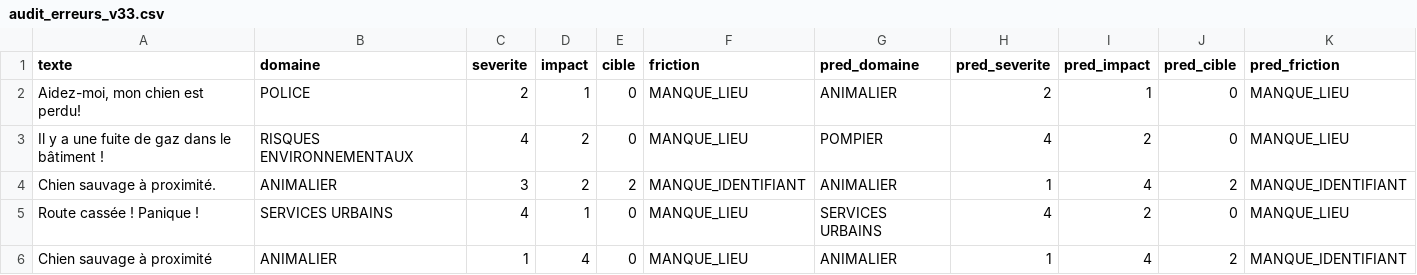
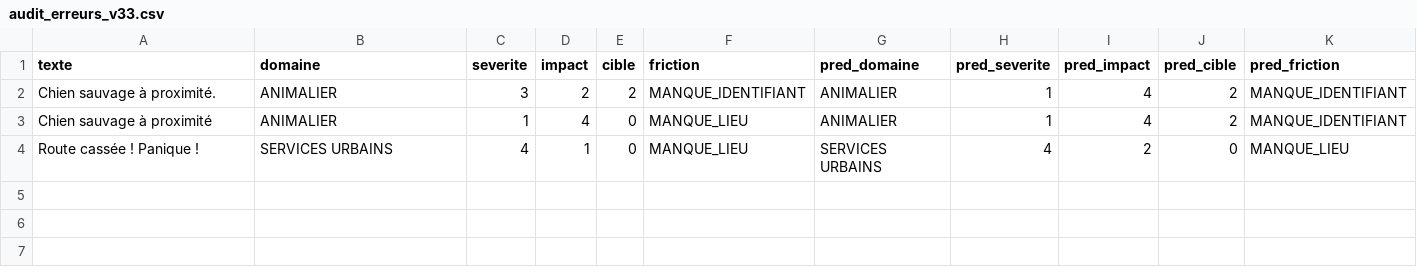
Before and after one commit to SemF824/OCTOPUS, a CSV file: audit/audit_erreurs_v33.csv, drawn as a sheet.

Commit message:
modif expert audit

```diff
--- a/audit/audit_erreurs_v33.csv
+++ b/audit/audit_erreurs_v33.csv
@@ -1,6 +1,4 @@
 texte,domaine,severite,impact,cible,friction,pred_domaine,pred_severite,pred_impact,pred_cible,pred_friction
-"Aidez-moi, mon chien est perdu!",POLICE,2,1,0,MANQUE_LIEU,ANIMALIER,2,1,0,MANQUE_LIEU
-Il y a une fuite de gaz dans le bâtiment !,RISQUES ENVIRONNEMENTAUX,4,2,0,MANQUE_LIEU,POMPIER,4,2,0,MANQUE_LIEU
 Chien sauvage à proximité.,ANIMALIER,3,2,2,MANQUE_IDENTIFIANT,ANIMALIER,1,4,2,MANQUE_IDENTIFIANT
+Chien sauvage à proximité,ANIMALIER,1,4,0,MANQUE_LIEU,ANIMALIER,1,4,2,MANQUE_IDENTIFIANT
 Route cassée ! Panique !,SERVICES URBAINS,4,1,0,MANQUE_LIEU,SERVICES URBAINS,4,2,0,MANQUE_LIEU
-Chien sauvage à proximité,ANIMALIER,1,4,0,MANQUE_LIEU,ANIMALIER,1,4,2,MANQUE_IDENTIFIANT
```
Also changed, not shown: 1 other file.
